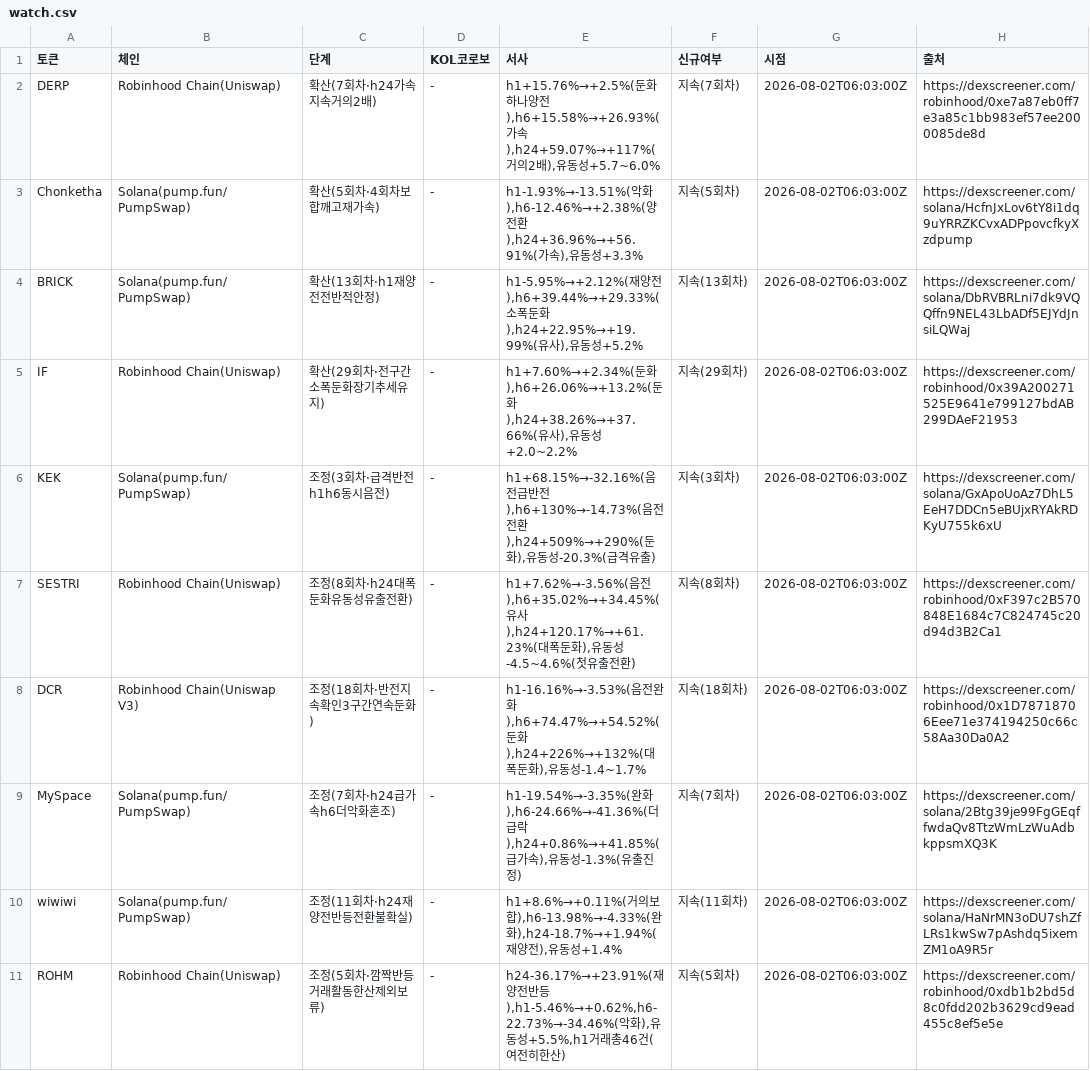
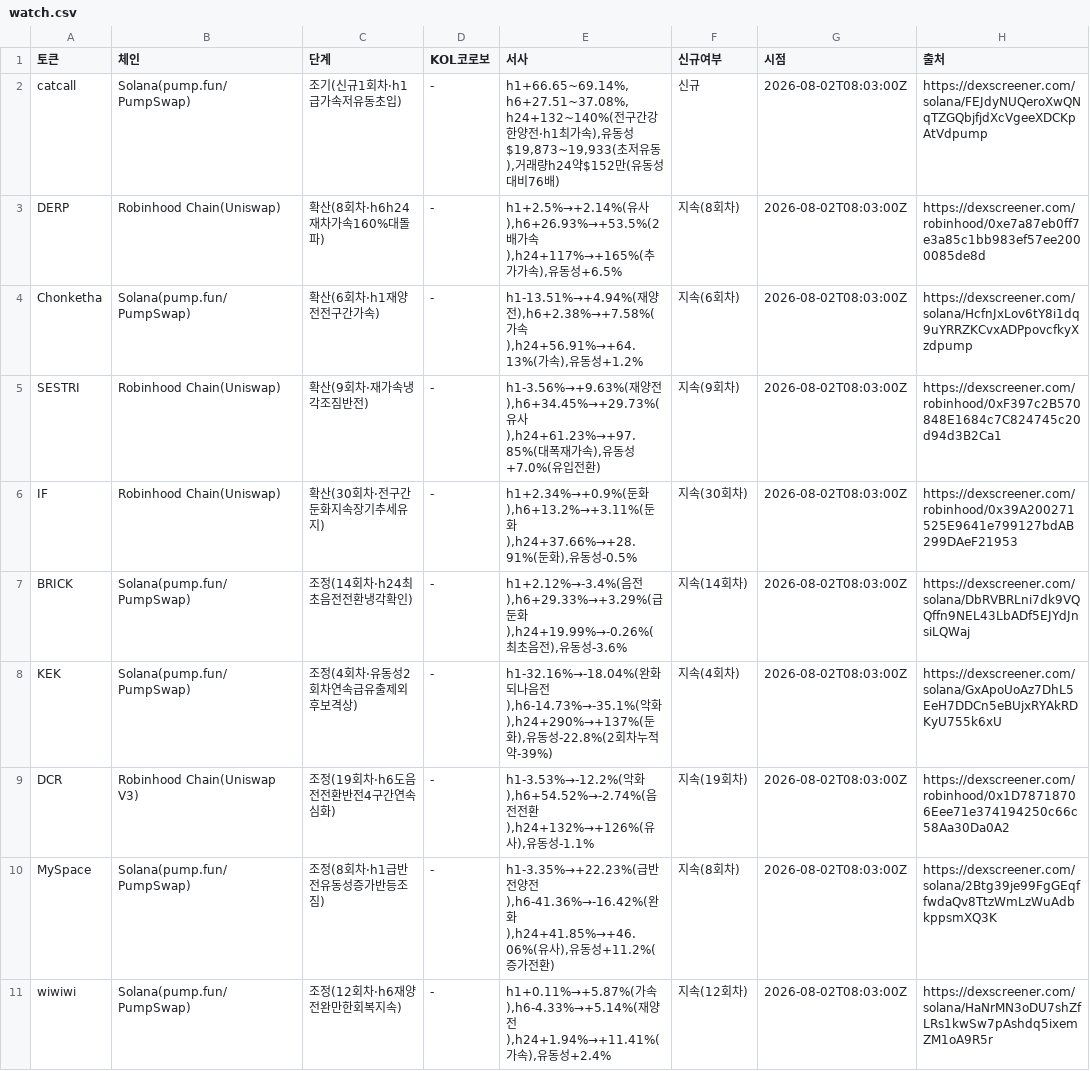
Before and after one commit to HoinKwak/study, a CSV file: research/kol/watch.csv, drawn as a sheet; only a part is shown; the diff covers the shown part only.

```diff
--- a/research/kol/watch.csv
+++ b/research/kol/watch.csv
@@ -1,11 +1,11 @@
 토큰,체인,단계,KOL코로보,서사,신규여부,시점,출처
-DERP,Robinhood Chain(Uniswap),확산(7회차·h24가속지속거의2배),-,"h1+15.76%→+2.5%(둔화하나양전),h6+15.58%→+26.93%(가속),h24+59.07%→+117%(거의2배),유동성+5.7~6.0%",지속(7회차),2026-08-02T06:03:00Z,https://dexscreener.com/robinhood/0xe7a87eb0ff7e3a85c1bb983ef57ee2000085de8d
-Chonketha,Solana(pump.fun/PumpSwap),확산(5회차·4회차보합깨고재가속),-,"h1-1.93%→-13.51%(악화),h6-12.46%→+2.38%(양전환),h24+36.96%→+56.91%(가속),유동성+3.3%",지속(5회차),2026-08-02T06:03:00Z,https://dexscreener.com/solana/HcfnJxLov6tY8i1dq9uYRRZKCvxADPpovcfkyXzdpump
-BRICK,Solana(pump.fun/PumpSwap),확산(13회차·h1재양전전반적안정),-,"h1-5.95%→+2.12%(재양전),h6+39.44%→+29.33%(소폭둔화),h24+22.95%→+19.99%(유사),유동성+5.2%",지속(13회차),2026-08-02T06:03:00Z,https://dexscreener.com/solana/DbRVBRLni7dk9VQQffn9NEL43LbADf5EJYdJnsiLQWaj
-IF,Robinhood Chain(Uniswap),확산(29회차·전구간소폭둔화장기추세유지),-,"h1+7.60%→+2.34%(둔화),h6+26.06%→+13.2%(둔화),h24+38.26%→+37.66%(유사),유동성+2.0~2.2%",지속(29회차),2026-08-02T06:03:00Z,https://dexscreener.com/robinhood/0x39A200271525E9641e799127bdAB299DAeF21953
-KEK,Solana(pump.fun/PumpSwap),조정(3회차·급격반전h1h6동시음전),-,"h1+68.15%→-32.16%(음전급반전),h6+130%→-14.73%(음전전환),h24+509%→+290%(둔화),유동성-20.3%(급격유출)",지속(3회차),2026-08-02T06:03:00Z,https://dexscreener.com/solana/GxApoUoAz7DhL5EeH7DDCn5eBUjxRYAkRDKyU755k6xU
-SESTRI,Robinhood Chain(Uniswap),조정(8회차·h24대폭둔화유동성유출전환),-,"h1+7.62%→-3.56%(음전),h6+35.02%→+34.45%(유사),h24+120.17%→+61.23%(대폭둔화),유동성-4.5~4.6%(첫유출전환)",지속(8회차),2026-08-02T06:03:00Z,https://dexscreener.com/robinhood/0xF397c2B570848E1684c7C824745c20d94d3B2Ca1
-DCR,Robinhood Chain(Uniswap V3),조정(18회차·반전지속확인3구간연속둔화),-,"h1-16.16%→-3.53%(음전완화),h6+74.47%→+54.52%(둔화),h24+226%→+132%(대폭둔화),유동성-1.4~1.7%",지속(18회차),2026-08-02T06:03:00Z,https://dexscreener.com/robinhood/0x1D78718706Eee71e374194250c66c58Aa30Da0A2
-MySpace,Solana(pump.fun/PumpSwap),조정(7회차·h24급가속h6더악화혼조),-,"h1-19.54%→-3.35%(완화),h6-24.66%→-41.36%(더급락),h24+0.86%→+41.85%(급가속),유동성-1.3%(유출진정)",지속(7회차),2026-08-02T06:03:00Z,https://dexscreener.com/solana/2Btg39je99FgGEqffwdaQv8TtzWmLzWuAdbkppsmXQ3K
-wiwiwi,Solana(pump.fun/PumpSwap),조정(11회차·h24재양전반등전환불확실),-,"h1+8.6%→+0.11%(거의보합),h6-13.98%→-4.33%(완화),h24-18.7%→+1.94%(재양전),유동성+1.4%",지속(11회차),2026-08-02T06:03:00Z,https://dexscreener.com/solana/HaNrMN3oDU7shZfLRs1kwSw7pAshdq5ixemZM1oA9R5r
-ROHM,Robinhood Chain(Uniswap),조정(5회차·깜짝반등거래활동한산제외보류),-,"h24-36.17%→+23.91%(재양전반등),h1-5.46%→+0.62%,h6-22.73%→-34.46%(악화),유동성+5.5%,h1거래총46건(여전히한산)",지속(5회차),2026-08-02T06:03:00Z,https://dexscreener.com/robinhood/0xdb1b2bd5d8c0fdd202b3629cd9ead455c8ef5e5e
+catcall,Solana(pump.fun/PumpSwap),조기(신규1회차·h1급가속저유동초입),-,"h1+66.65~69.14%,h6+27.51~37.08%,h24+132~140%(전구간강한양전·h1최가속),유동성$19,873~19,933(초저유동),거래량h24약$152만(유동성대비76배)",신규,2026-08-02T08:03:00Z,https://dexscreener.com/solana/FEJdyNUQeroXwQNqTZGQbjfjdXcVgeeXDCKpAtVdpump
+DERP,Robinhood Chain(Uniswap),확산(8회차·h6h24재차가속160%대돌파),-,"h1+2.5%→+2.14%(유사),h6+26.93%→+53.5%(2배가속),h24+117%→+165%(추가가속),유동성+6.5%",지속(8회차),2026-08-02T08:03:00Z,https://dexscreener.com/robinhood/0xe7a87eb0ff7e3a85c1bb983ef57ee2000085de8d
+Chonketha,Solana(pump.fun/PumpSwap),확산(6회차·h1재양전전구간가속),-,"h1-13.51%→+4.94%(재양전),h6+2.38%→+7.58%(가속),h24+56.91%→+64.13%(가속),유동성+1.2%",지속(6회차),2026-08-02T08:03:00Z,https://dexscreener.com/solana/HcfnJxLov6tY8i1dq9uYRRZKCvxADPpovcfkyXzdpump
+SESTRI,Robinhood Chain(Uniswap),확산(9회차·재가속냉각조짐반전),-,"h1-3.56%→+9.63%(재양전),h6+34.45%→+29.73%(유사),h24+61.23%→+97.85%(대폭재가속),유동성+7.0%(유입전환)",지속(9회차),2026-08-02T08:03:00Z,https://dexscreener.com/robinhood/0xF397c2B570848E1684c7C824745c20d94d3B2Ca1
+IF,Robinhood Chain(Uniswap),확산(30회차·전구간둔화지속장기추세유지),-,"h1+2.34%→+0.9%(둔화),h6+13.2%→+3.11%(둔화),h24+37.66%→+28.91%(둔화),유동성-0.5%",지속(30회차),2026-08-02T08:03:00Z,https://dexscreener.com/robinhood/0x39A200271525E9641e799127bdAB299DAeF21953
+BRICK,Solana(pump.fun/PumpSwap),조정(14회차·h24최초음전전환냉각확인),-,"h1+2.12%→-3.4%(음전),h6+29.33%→+3.29%(급둔화),h24+19.99%→-0.26%(최초음전),유동성-3.6%",지속(14회차),2026-08-02T08:03:00Z,https://dexscreener.com/solana/DbRVBRLni7dk9VQQffn9NEL43LbADf5EJYdJnsiLQWaj
+KEK,Solana(pump.fun/PumpSwap),조정(4회차·유동성2회차연속급유출제외후보격상),-,"h1-32.16%→-18.04%(완화되나음전),h6-14.73%→-35.1%(악화),h24+290%→+137%(둔화),유동성-22.8%(2회차누적약-39%)",지속(4회차),2026-08-02T08:03:00Z,https://dexscreener.com/solana/GxApoUoAz7DhL5EeH7DDCn5eBUjxRYAkRDKyU755k6xU
+DCR,Robinhood Chain(Uniswap V3),조정(19회차·h6도음전전환반전4구간연속심화),-,"h1-3.53%→-12.2%(악화),h6+54.52%→-2.74%(음전전환),h24+132%→+126%(유사),유동성-1.1%",지속(19회차),2026-08-02T08:03:00Z,https://dexscreener.com/robinhood/0x1D78718706Eee71e374194250c66c58Aa30Da0A2
+MySpace,Solana(pump.fun/PumpSwap),조정(8회차·h1급반전유동성증가반등조짐),-,"h1-3.35%→+22.23%(급반전양전),h6-41.36%→-16.42%(완화),h24+41.85%→+46.06%(유사),유동성+11.2%(증가전환)",지속(8회차),2026-08-02T08:03:00Z,https://dexscreener.com/solana/2Btg39je99FgGEqffwdaQv8TtzWmLzWuAdbkppsmXQ3K
+wiwiwi,Solana(pump.fun/PumpSwap),조정(12회차·h6재양전완만한회복지속),-,"h1+0.11%→+5.87%(가속),h6-4.33%→+5.14%(재양전),h24+1.94%→+11.41%(가속),유동성+2.4%",지속(12회차),2026-08-02T08:03:00Z,https://dexscreener.com/solana/HaNrMN3oDU7shZfLRs1kwSw7pAshdq5ixemZM1oA9R5r
```
Also changed, not shown: 1 added row and 20 edited cells elsewhere in this file, 2 other files.
